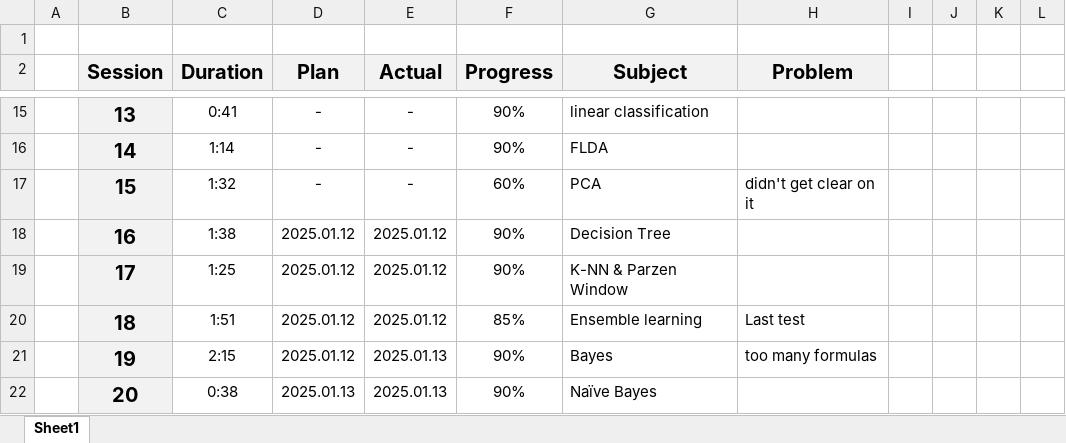
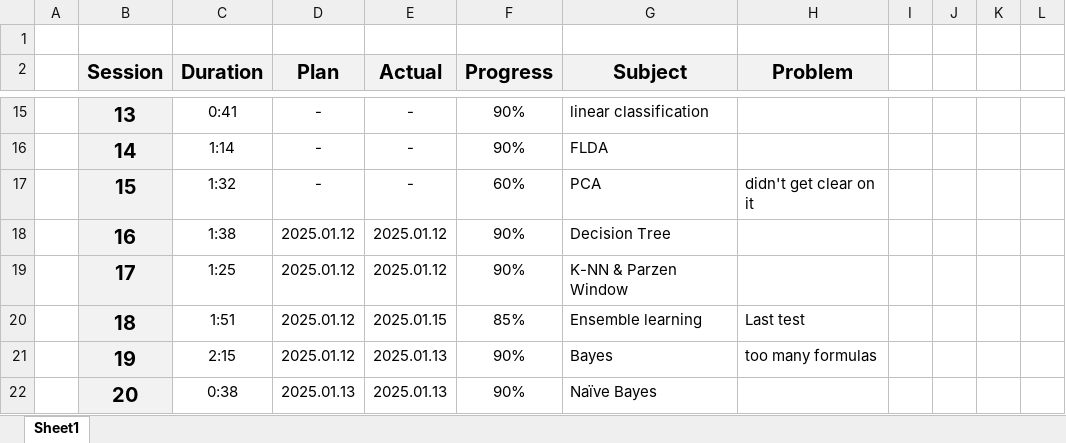
Before and after one commit to UDynamic/PHD-exam-preparation, an Excel workbook: PatternRecognition-Schedule.xlsx, sheet Sheet1, drawn as a sheet; only a part is shown, gaps mark what is left out; values as stored, in another font and other column widths than the file's, no borders; conditional formats not drawn; the diff names each change by its address in the sheet, - before the commit and + after, or states it on an @@ line.

Commit message:
working on last test of Ensemble learning

```diff
--- a/PatternRecognition-Schedule.xlsx (sheet Sheet1)
+++ b/PatternRecognition-Schedule.xlsx (sheet Sheet1)
-E20 (Actual): 2025.01.12
+E20 (Actual): 2025.01.15
```
